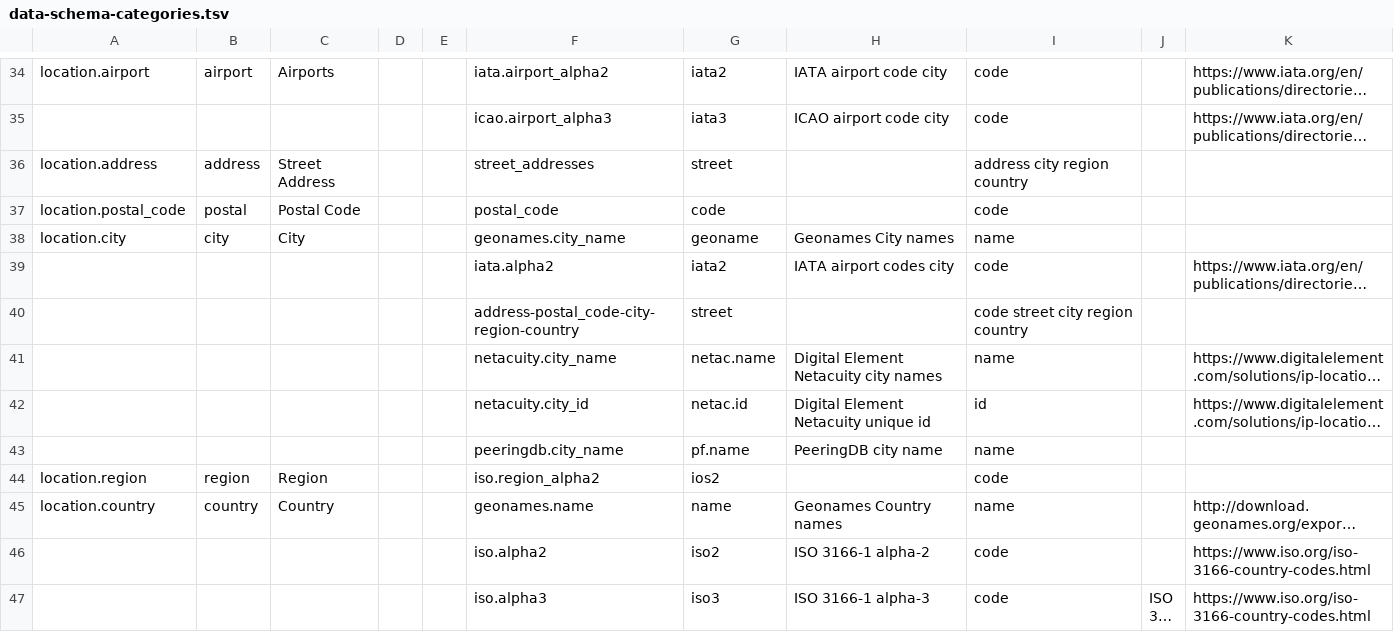
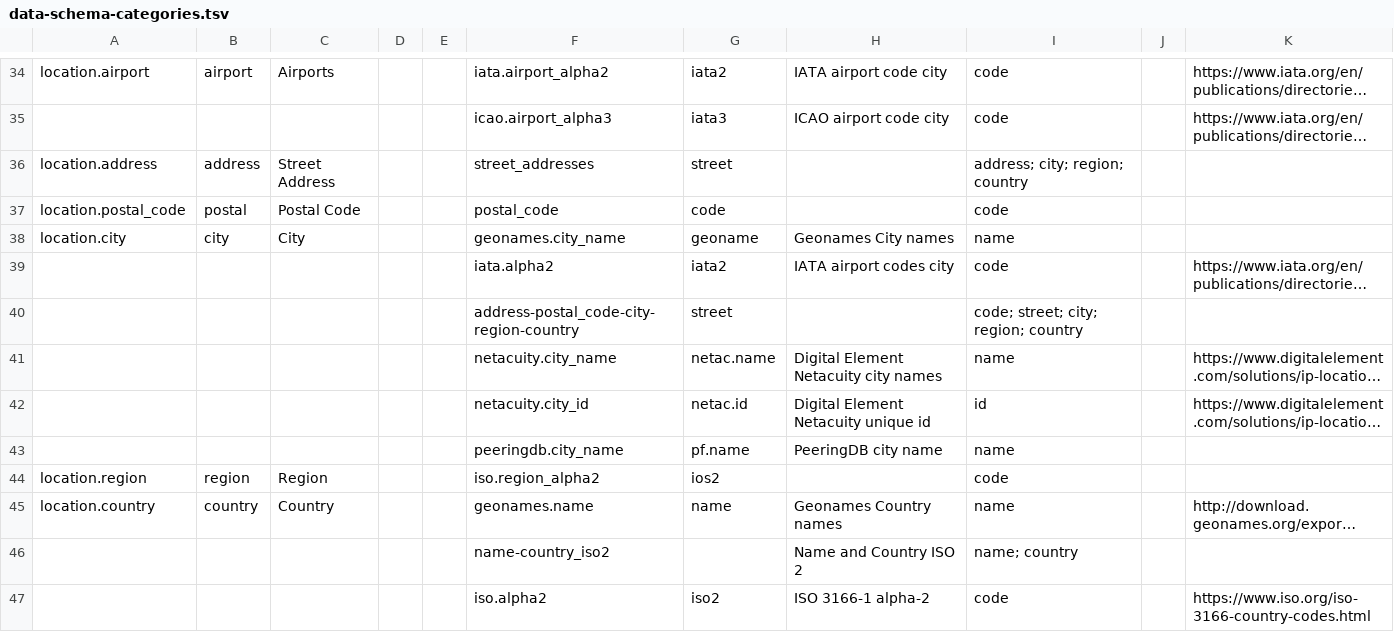
Before and after one commit to CAIDA/catalog-data, a TSV file: data/data-schema-categories.tsv, drawn as a sheet; only a part is shown, gaps mark what is left out; the shorter side is filled out with more unchanged rows; long unchanged cells end in …; the diff names each change by its address in the sheet, - before the commit and + after, or states it on an @@ line.

```diff
--- a/data/data-schema-categories.tsv
+++ b/data/data-schema-categories.tsv
-I36: address city region country
+I36: address; city; region; country
-I40: code street city region country
+I40: code; street; city; region; country
+row 46:  |  |  |  |  | name-country_iso2 |  | Name and Country ISO 2 | name; country
```
Also changed, not shown: 1 other file.
